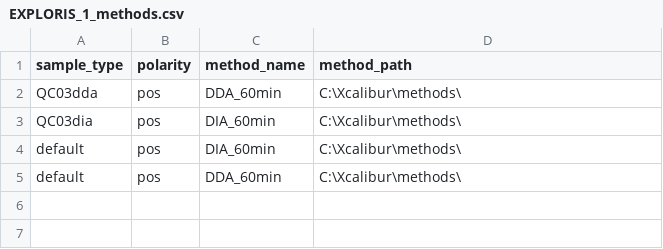
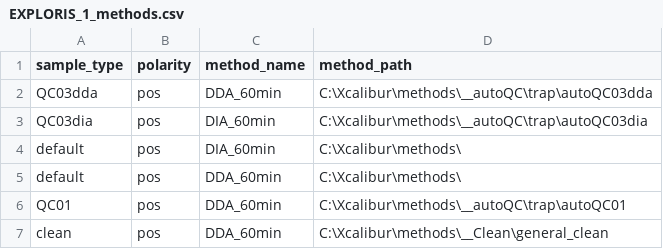
Before and after one commit to fgcz/qg, a CSV file: qg_configs/core/methods/Proteomics/EXPLORIS_1_methods.csv, drawn as a sheet.

Commit message:
config: added methods for QC03dda and QC03dia and row 5 QC01 and row 6 clean
Author: Claudia

```diff
--- a/qg_configs/core/methods/Proteomics/EXPLORIS_1_methods.csv
+++ b/qg_configs/core/methods/Proteomics/EXPLORIS_1_methods.csv
@@ -1,5 +1,7 @@
 sample_type,polarity,method_name,method_path
-QC03dda,pos,DDA_60min,C:\Xcalibur\methods\
-QC03dia,pos,DIA_60min,C:\Xcalibur\methods\
+QC03dda,pos,DDA_60min,C:\Xcalibur\methods\__autoQC\trap\autoQC03dda
+QC03dia,pos,DIA_60min,C:\Xcalibur\methods\__autoQC\trap\autoQC03dia
 default,pos,DIA_60min,C:\Xcalibur\methods\
 default,pos,DDA_60min,C:\Xcalibur\methods\
+QC01,pos,DDA_60min,C:\Xcalibur\methods\__autoQC\trap\autoQC01
+clean,pos,DDA_60min,C:\Xcalibur\methods\__Clean\general_clean
```
